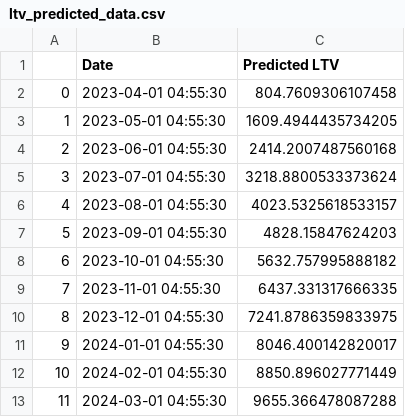
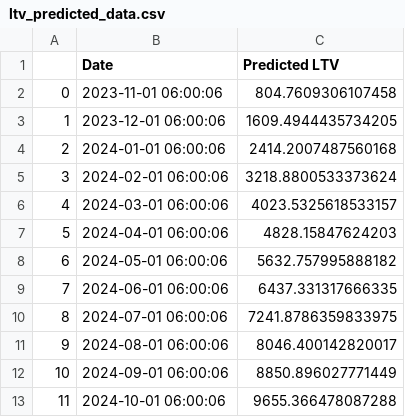
Before and after one commit to LiudmylaKulinchenko/mobileapp-abtest-ltv, a CSV file: data/ltv_predicted_data.csv, drawn as a sheet.

```diff
--- a/data/ltv_predicted_data.csv
+++ b/data/ltv_predicted_data.csv
@@ -1,13 +1,13 @@
 ,Date,Predicted LTV
-0,2023-04-01 04:55:30,804.7609306107458
-1,2023-05-01 04:55:30,1609.4944435734205
-2,2023-06-01 04:55:30,2414.2007487560168
-3,2023-07-01 04:55:30,3218.8800533373624
-4,2023-08-01 04:55:30,4023.5325618533157
-5,2023-09-01 04:55:30,4828.15847624203
-6,2023-10-01 04:55:30,5632.757995888182
-7,2023-11-01 04:55:30,6437.331317666335
-8,2023-12-01 04:55:30,7241.8786359833975
-9,2024-01-01 04:55:30,8046.400142820017
-10,2024-02-01 04:55:30,8850.896027771449
-11,2024-03-01 04:55:30,9655.366478087288
+0,2023-11-01 06:00:06,804.7609306107458
+1,2023-12-01 06:00:06,1609.4944435734205
+2,2024-01-01 06:00:06,2414.2007487560168
+3,2024-02-01 06:00:06,3218.8800533373624
+4,2024-03-01 06:00:06,4023.5325618533157
+5,2024-04-01 06:00:06,4828.15847624203
+6,2024-05-01 06:00:06,5632.757995888182
+7,2024-06-01 06:00:06,6437.331317666335
+8,2024-07-01 06:00:06,7241.8786359833975
+9,2024-08-01 06:00:06,8046.400142820017
+10,2024-09-01 06:00:06,8850.896027771449
+11,2024-10-01 06:00:06,9655.366478087288
```
Also changed, not shown: data/ltv_comparison_data.csv, 2 other files.
